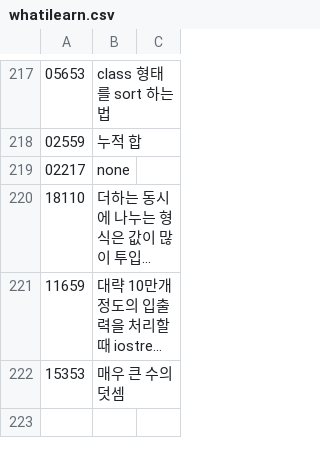
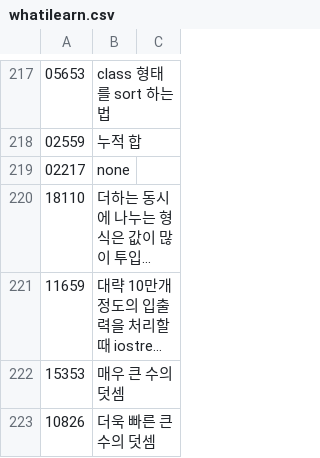
Before and after one commit to bbasung1/baekjoonpratice, a CSV file: whatilearn.csv, drawn as a sheet; only a part is shown, gaps mark what is left out; long unchanged cells end in ….

Commit message:
10826

```diff
--- a/whatilearn.csv
+++ b/whatilearn.csv
@@ -222 +222,2 @@
 15353,매우 큰 수의 덧셈
+10826,더욱 빠른 큰 수의 덧셈
```
